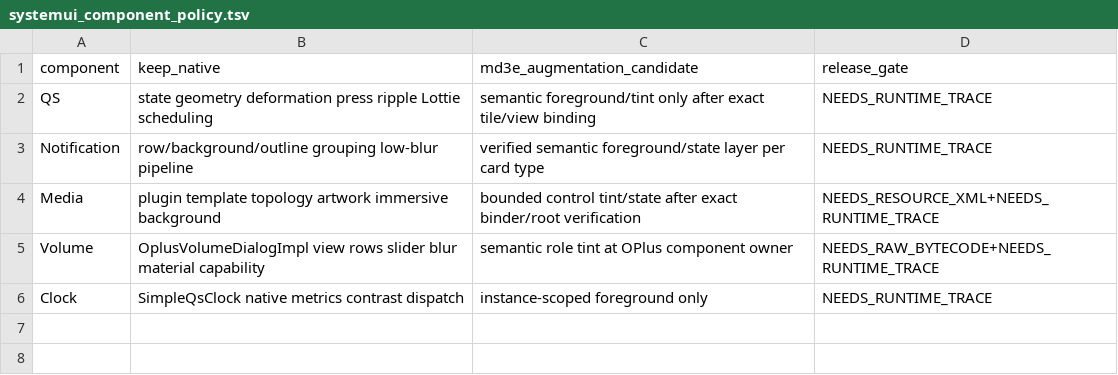
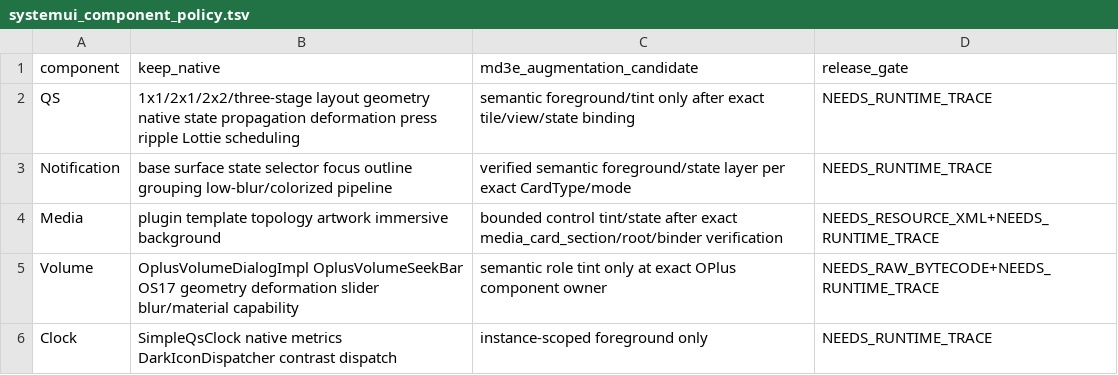
Before and after one commit to Zhanfg/ColorOS-Monet, a TSV file: compat/coloros17/systemui_component_policy.tsv, drawn as a sheet.

Commit message:
Document native SystemUI XML ownership on ColorOS 17

```diff
--- a/compat/coloros17/systemui_component_policy.tsv
+++ b/compat/coloros17/systemui_component_policy.tsv
@@ -1,6 +1,6 @@
 component	keep_native	md3e_augmentation_candidate	release_gate
-QS	state geometry deformation press ripple Lottie scheduling	semantic foreground/tint only after exact tile/view binding	NEEDS_RUNTIME_TRACE
-Notification	row/background/outline grouping low-blur pipeline	verified semantic foreground/state layer per card type	NEEDS_RUNTIME_TRACE
-Media	plugin template topology artwork immersive background	bounded control tint/state after exact binder/root verification	NEEDS_RESOURCE_XML+NEEDS_RUNTIME_TRACE
-Volume	OplusVolumeDialogImpl view rows slider blur material capability	semantic role tint at OPlus component owner	NEEDS_RAW_BYTECODE+NEEDS_RUNTIME_TRACE
-Clock	SimpleQsClock native metrics contrast dispatch	instance-scoped foreground only	NEEDS_RUNTIME_TRACE
+QS	1x1/2x1/2x2/three-stage layout geometry native state propagation deformation press ripple Lottie scheduling	semantic foreground/tint only after exact tile/view/state binding	NEEDS_RUNTIME_TRACE
+Notification	base surface state selector focus outline grouping low-blur/colorized pipeline	verified semantic foreground/state layer per exact CardType/mode	NEEDS_RUNTIME_TRACE
+Media	plugin template topology artwork immersive background	bounded control tint/state after exact media_card_section/root/binder verification	NEEDS_RESOURCE_XML+NEEDS_RUNTIME_TRACE
+Volume	OplusVolumeDialogImpl OplusVolumeSeekBar OS17 geometry deformation slider blur/material capability	semantic role tint only at exact OPlus component owner	NEEDS_RAW_BYTECODE+NEEDS_RUNTIME_TRACE
+Clock	SimpleQsClock native metrics DarkIconDispatcher contrast dispatch	instance-scoped foreground only	NEEDS_RUNTIME_TRACE
```
Also changed, not shown: 2 other files.
